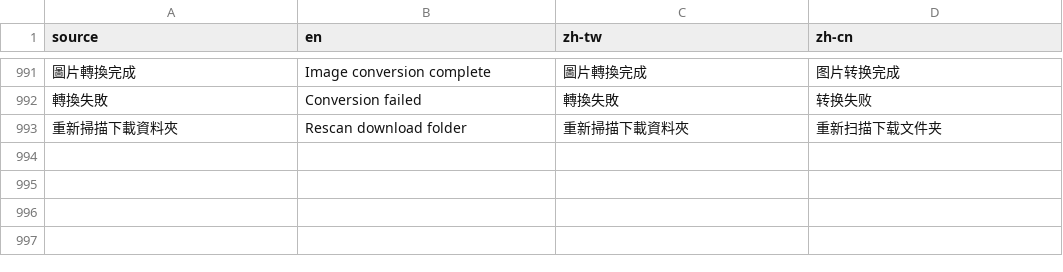
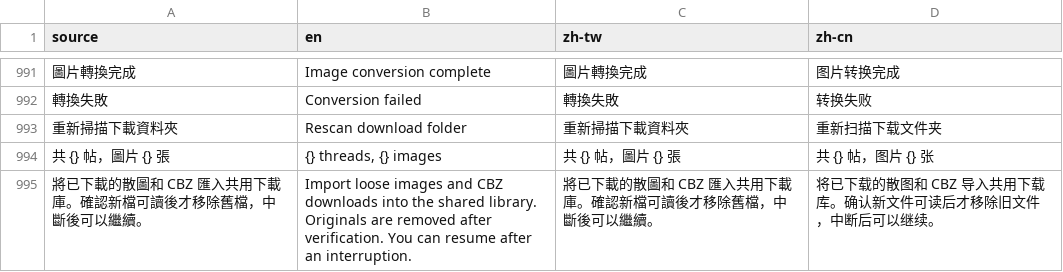
Before and after one commit to LittleSurvival/yamibo-app, a CSV file: i18n/base.csv, drawn as a sheet; only a part is shown, gaps mark what is left out; the diff names each change by its address in the sheet, - before the commit and + after, or states it on an @@ line.

Commit message:
Validate shared offline downloads and legacy image migration

```diff
--- a/i18n/base.csv
+++ b/i18n/base.csv
+row 994: 共 {} 帖，圖片 {} 張 | {} threads, {} images | 共 {} 帖，圖片 {} 張 | 共 {} 帖，图片 {} 张
+row 995: 將已下載的散圖和 CBZ 匯入共用下載庫。確認新檔可讀後才移除舊檔，中斷後可以繼續。 | Import loose images and CBZ downloads into the shared library. Originals are removed after verification. You can resume after an interruption. | 將已下載的散圖和 CBZ 匯入共用下載庫。確認新檔可讀後才移除舊檔，中斷後可以繼續。 | 将已下载的散图和 CBZ 导入共用下载库。确认新文件可读后才移除旧文件，中断后可以继续。
```
Also changed, not shown: 15 other files.
